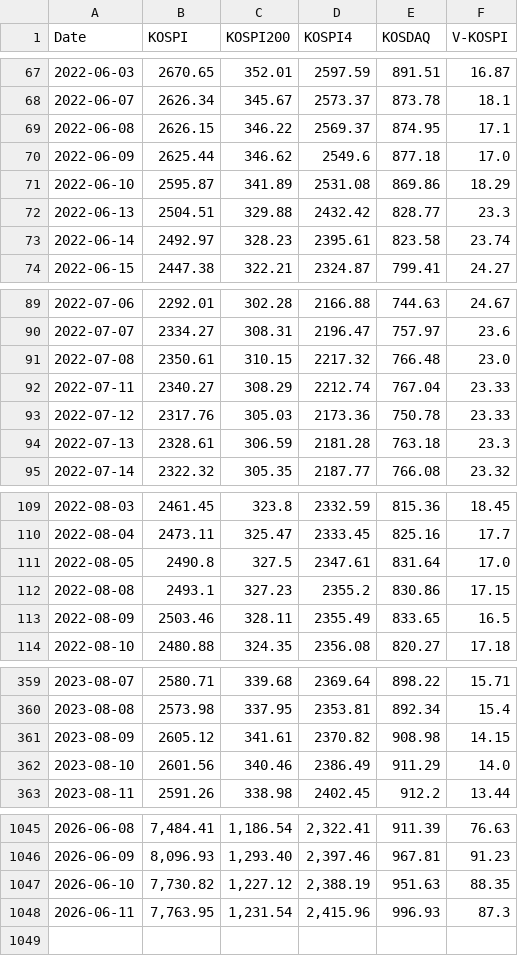
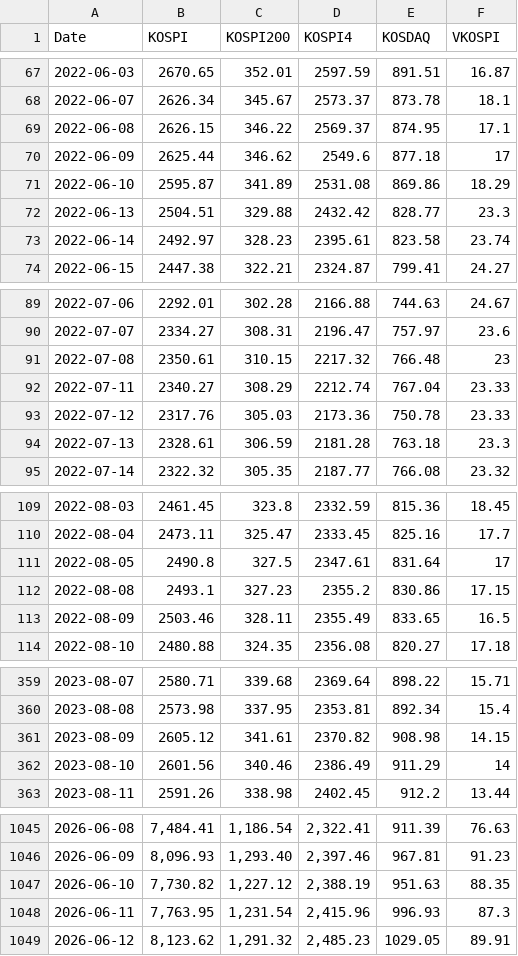
Before and after one commit to CatFoodEarner/AssetDashboard_R, a CSV file: KPRICE.csv, drawn as a sheet; only a part is shown, gaps mark what is left out; the diff covers the shown part only.

Commit message:
Add files via upload

```diff
--- a/KPRICE.csv
+++ b/KPRICE.csv
@@ -1 +1 @@
-Date,KOSPI,KOSPI200,KOSPI4,KOSDAQ,V-KOSPI
+Date,KOSPI,KOSPI200,KOSPI4,KOSDAQ,VKOSPI
@@ -69,3 +69,3 @@ Date,KOSPI,KOSPI200,KOSPI4,KOSDAQ,V-KOSPI
 2022-06-08,2626.15,346.22,2569.37,874.95,17.1
-2022-06-09,2625.44,346.62,2549.6,877.18,17.0
+2022-06-09,2625.44,346.62,2549.6,877.18,17
 2022-06-10,2595.87,341.89,2531.08,869.86,18.29
@@ -90,3 +90,3 @@ Date,KOSPI,KOSPI200,KOSPI4,KOSDAQ,V-KOSPI
 2022-07-07,2334.27,308.31,2196.47,757.97,23.6
-2022-07-08,2350.61,310.15,2217.32,766.48,23.0
+2022-07-08,2350.61,310.15,2217.32,766.48,23
 2022-07-11,2340.27,308.29,2212.74,767.04,23.33
@@ -110,3 +110,3 @@ Date,KOSPI,KOSPI200,KOSPI4,KOSDAQ,V-KOSPI
 2022-08-04,2473.11,325.47,2333.45,825.16,17.7
-2022-08-05,2490.8,327.5,2347.61,831.64,17.0
+2022-08-05,2490.8,327.5,2347.61,831.64,17
 2022-08-08,2493.1,327.23,2355.2,830.86,17.15
@@ -361,3 +361,3 @@ Date,KOSPI,KOSPI200,KOSPI4,KOSDAQ,V-KOSPI
 2023-08-09,2605.12,341.61,2370.82,908.98,14.15
-2023-08-10,2601.56,340.46,2386.49,911.29,14.0
+2023-08-10,2601.56,340.46,2386.49,911.29,14
 2023-08-11,2591.26,338.98,2402.45,912.2,13.44
@@ -1048 +1048,2 @@ Date,KOSPI,KOSPI200,KOSPI4,KOSDAQ,V-KOSPI
 2026-06-11,"7,763.95","1,231.54","2,415.96",996.93,87.3
+2026-06-12,"8,123.62","1,291.32","2,485.23",1029.05,89.91
```
Also changed, not shown: 6 edited cells elsewhere in this file.
